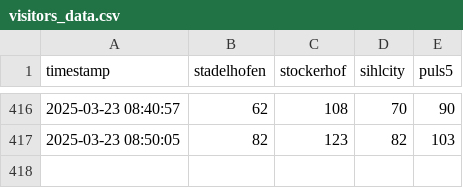
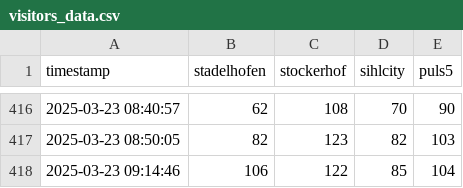
Before and after one commit to emanuel-metzenthin/fitnesspark_usage, a CSV file: visitors_data.csv, drawn as a sheet; only a part is shown, gaps mark what is left out; the diff names each change by its address in the sheet, - before the commit and + after, or states it on an @@ line.

```diff
--- a/visitors_data.csv
+++ b/visitors_data.csv
+row 418: 2025-03-23 09:14:46 | 106 | 122 | 85 | 104
```
